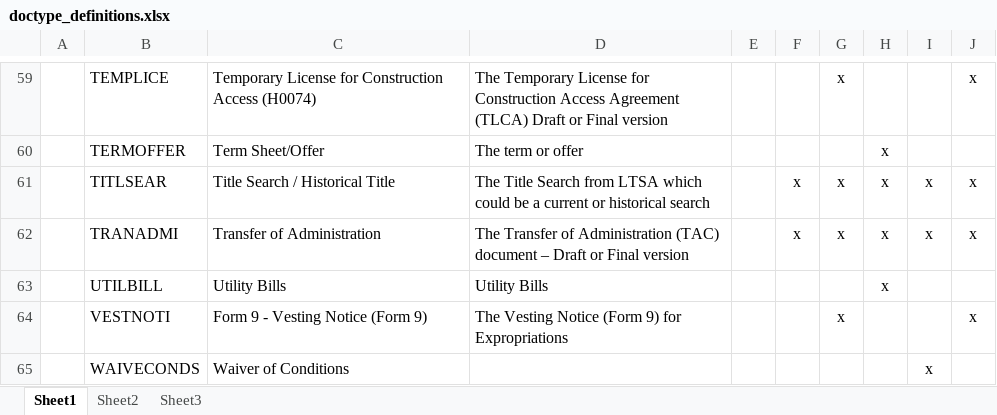
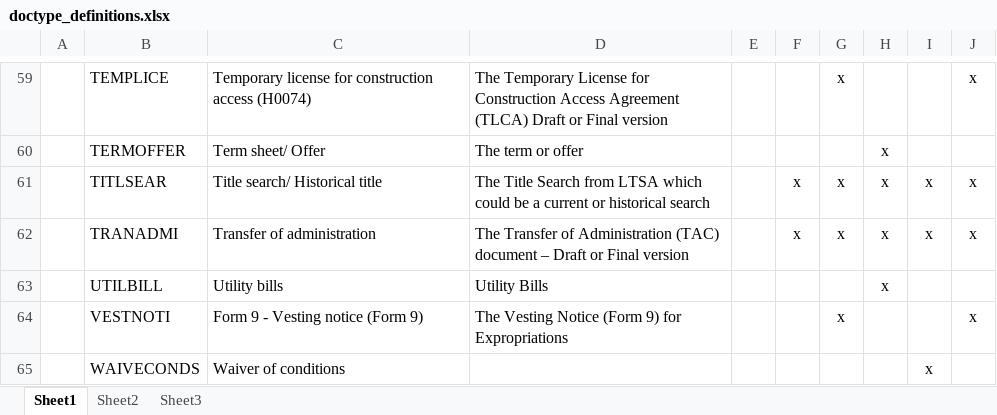
Before and after one commit to bcgov/PSP, an Excel workbook: tools/mayan_sync_helper/xml_definitions/doctype_definitions.xlsx, sheet Sheet1, drawn as a sheet; only a part is shown, gaps mark what is left out; values as stored, in another font and other column widths than the file's, no borders; table styles not drawn; the diff covers the shown part only; the diff names each change by its address in the sheet, - before the commit and + after, or states it on an @@ line.

```diff
--- a/tools/mayan_sync_helper/xml_definitions/doctype_definitions.xlsx (sheet Sheet1)
+++ b/tools/mayan_sync_helper/xml_definitions/doctype_definitions.xlsx (sheet Sheet1)
-C59: Temporary License for Construction Access (H0074)
+C59: Temporary license for construction access (H0074)
-C60: Term Sheet/Offer
+C60: Term sheet/ Offer
-C61: Title Search / Historical Title
+C61: Title search/ Historical title
-C62: Transfer of Administration
+C62: Transfer of administration
-C63: Utility Bills
+C63: Utility bills
-C64: Form 9 - Vesting Notice (Form 9)
+C64: Form 9 - Vesting notice (Form 9)
-C65: Waiver of Conditions
+C65: Waiver of conditions
```
Also changed, not shown: 49 edited cells elsewhere in this sheet, 1 other file.
